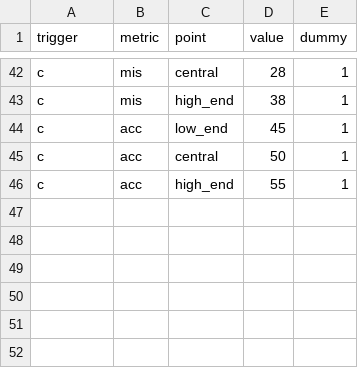
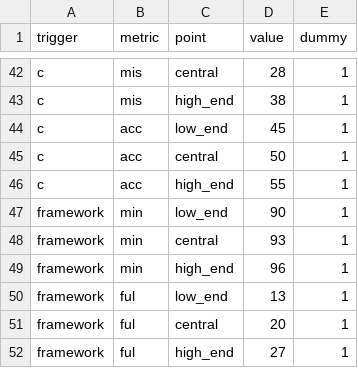
Before and after one commit to OCHA-DAP/pa-anticipatory-action, a CSV file: analyses/country_template/docs/dummy_table_for_template.csv, drawn as a sheet; only a part is shown, gaps mark what is left out.

Commit message:
added min and full framework probs

```diff
--- a/analyses/country_template/docs/dummy_table_for_template.csv
+++ b/analyses/country_template/docs/dummy_table_for_template.csv
@@ -46 +46,7 @@ c,acc,central,50,1
 c,acc,high_end,55,1
+framework,min,low_end,90,1
+framework,min,central,93,1
+framework,min,high_end,96,1
+framework,ful,low_end,13,1
+framework,ful,central,20,1
+framework,ful,high_end,27,1
```
Also changed, not shown: 2 other files.
